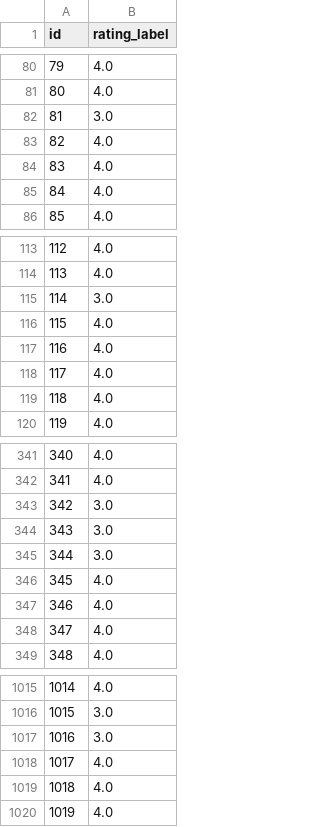
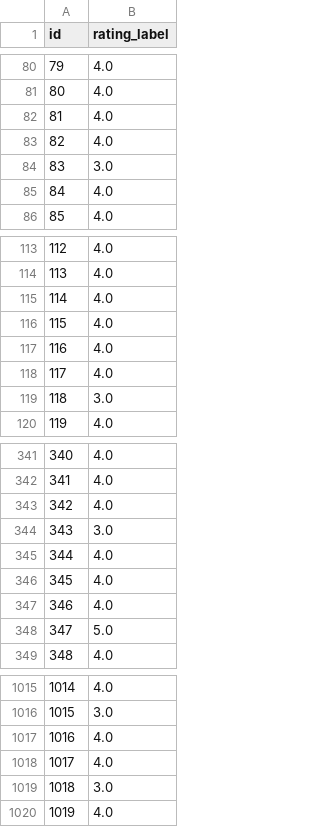
Before and after one commit to codysfang/goodreads_book_rating, a CSV file: logistic_output.csv, drawn as a sheet; only a part is shown, gaps mark what is left out; the diff covers the shown part only.

Commit message:
updates on logistic

```diff
--- a/logistic_output.csv
+++ b/logistic_output.csv
@@ -81,5 +81,5 @@ id,rating_label
 80,4.0
-81,3.0
+81,4.0
 82,4.0
-83,4.0
+83,3.0
 84,4.0
@@ -114,3 +114,3 @@ id,rating_label
 113,4.0
-114,3.0
+114,4.0
 115,4.0
@@ -118,3 +118,3 @@ id,rating_label
 117,4.0
-118,4.0
+118,3.0
 119,4.0
@@ -342,8 +342,8 @@ id,rating_label
 341,4.0
-342,3.0
+342,4.0
 343,3.0
-344,3.0
+344,4.0
 345,4.0
 346,4.0
-347,4.0
+347,5.0
 348,4.0
@@ -1016,5 +1016,5 @@ id,rating_label
 1015,3.0
-1016,3.0
+1016,4.0
 1017,4.0
-1018,4.0
+1018,3.0
 1019,4.0
```
Also changed, not shown: 124 edited cells elsewhere in this file, 2 other files.
